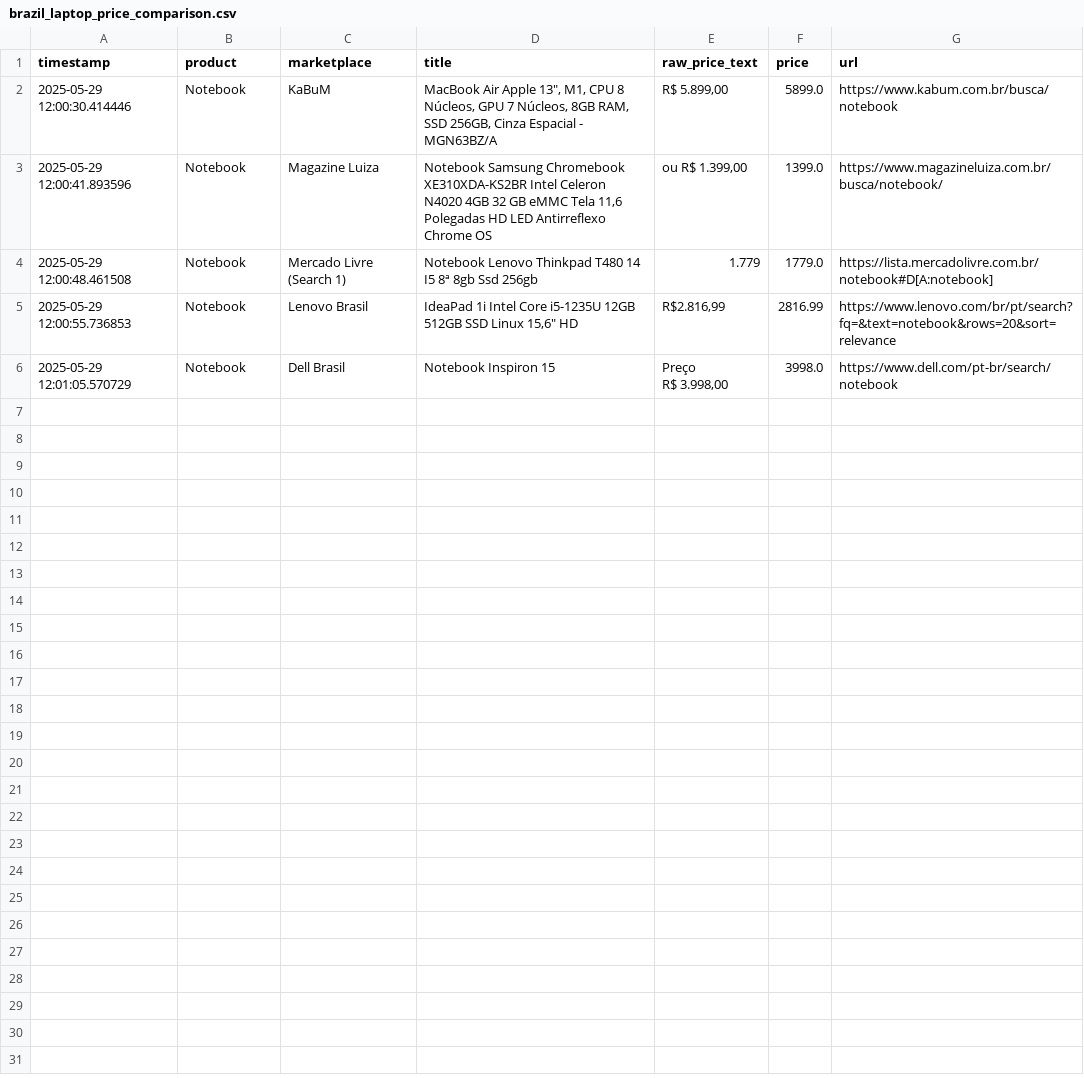
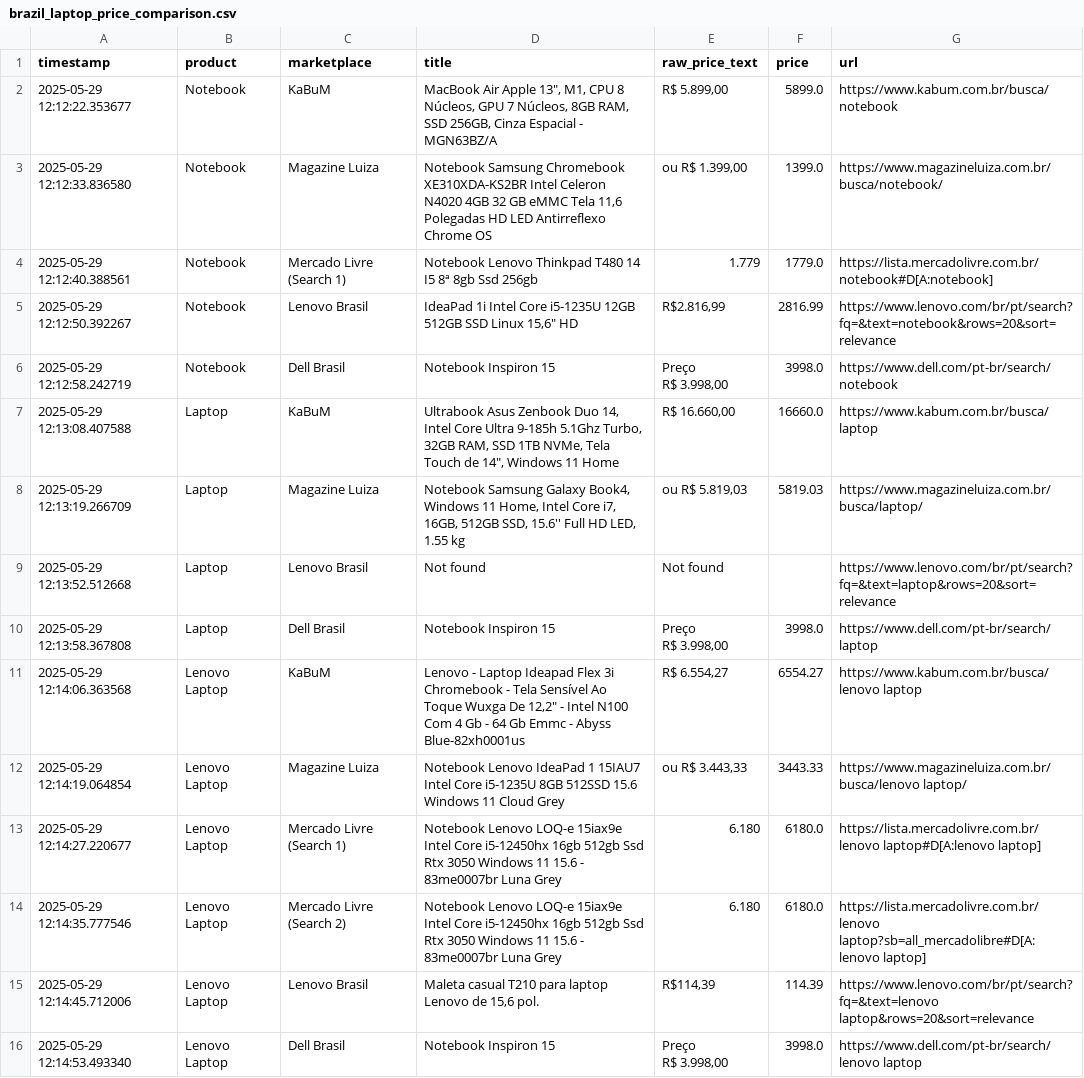
Before and after one commit to RodrigoAnciaes/Unstructure_data_project, a CSV file: summary/brazil_laptop_price_comparison.csv, drawn as a sheet.

```diff
--- a/summary/brazil_laptop_price_comparison.csv
+++ b/summary/brazil_laptop_price_comparison.csv
@@ -1,7 +1,19 @@
 timestamp,product,marketplace,title,raw_price_text,price,url
-2025-05-29 12:00:30.414446,Notebook,KaBuM,"MacBook Air Apple 13"", M1, CPU 8 Núcleos, GPU 7 Núcleos, 8GB RAM, SSD 256GB, Cinza Espacial - MGN63BZ/A","R$ 5.899,00",5899.0,https://www.kabum.com.br/busca/notebook
-2025-05-29 12:00:41.893596,Notebook,Magazine Luiza,"Notebook Samsung Chromebook XE310XDA-KS2BR Intel Celeron N4020 4GB 32 GB eMMC Tela 11,6 Polegadas HD LED Antirreflexo Chrome OS","ou R$ 1.399,00",1399.0,https://www.magazineluiza.com.br/busca/notebook/
-2025-05-29 12:00:48.461508,Notebook,Mercado Livre (Search 1),Notebook Lenovo Thinkpad T480 14 I5 8ª 8gb Ssd 256gb,1.779,1779.0,https://lista.mercadolivre.com.br/notebook#D[A:notebook]
-2025-05-29 12:00:55.736853,Notebook,Lenovo Brasil,"IdeaPad 1i Intel Core i5-1235U 12GB 512GB SSD Linux 15,6"" HD","R$2.816,99",2816.99,https://www.lenovo.com/br/pt/search?fq=&text=notebook&rows=20&sort=relevance
-2025-05-29 12:01:05.570729,Notebook,Dell Brasil,Notebook Inspiron 15,"Preço
-R$ 3.998,00",3998.0,https://www.dell.com/pt-br/search/notebook
+2025-05-29 12:12:22.353677,Notebook,KaBuM,"MacBook Air Apple 13"", M1, CPU 8 Núcleos, GPU 7 Núcleos, 8GB RAM, SSD 256GB, Cinza Espacial - MGN63BZ/A","R$ 5.899,00",5899.0,https://www.kabum.com.br/busca/notebook
+2025-05-29 12:12:33.836580,Notebook,Magazine Luiza,"Notebook Samsung Chromebook XE310XDA-KS2BR Intel Celeron N4020 4GB 32 GB eMMC Tela 11,6 Polegadas HD LED Antirreflexo Chrome OS","ou R$ 1.399,00",1399.0,https://www.magazineluiza.com.br/busca/notebook/
+2025-05-29 12:12:40.388561,Notebook,Mercado Livre (Search 1),Notebook Lenovo Thinkpad T480 14 I5 8ª 8gb Ssd 256gb,1.779,1779.0,https://lista.mercadolivre.com.br/notebook#D[A:notebook]
+2025-05-29 12:12:50.392267,Notebook,Lenovo Brasil,"IdeaPad 1i Intel Core i5-1235U 12GB 512GB SSD Linux 15,6"" HD","R$2.816,99",2816.99,https://www.lenovo.com/br/pt/search?fq=&text=notebook&rows=20&sort=relevance
+2025-05-29 12:12:58.242719,Notebook,Dell Brasil,Notebook Inspiron 15,"Preço
+R$ 3.998,00",3998.0,https://www.dell.com/pt-br/search/notebook
+2025-05-29 12:13:08.407588,Laptop,KaBuM,"Ultrabook Asus Zenbook Duo 14, Intel Core Ultra 9-185h 5.1Ghz Turbo, 32GB RAM, SSD 1TB NVMe, Tela Touch de 14"", Windows 11 Home","R$ 16.660,00",16660.0,https://www.kabum.com.br/busca/laptop
+2025-05-29 12:13:19.266709,Laptop,Magazine Luiza,"Notebook Samsung Galaxy Book4, Windows 11 Home, Intel Core i7, 16GB, 512GB SSD, 15.6'' Full HD LED, 1.55 kg","ou R$ 5.819,03",5819.03,https://www.magazineluiza.com.br/busca/laptop/
+2025-05-29 12:13:52.512668,Laptop,Lenovo Brasil,Not found,Not found,,https://www.lenovo.com/br/pt/search?fq=&text=laptop&rows=20&sort=relevance
+2025-05-29 12:13:58.367808,Laptop,Dell Brasil,Notebook Inspiron 15,"Preço
+R$ 3.998,00",3998.0,https://www.dell.com/pt-br/search/laptop
+2025-05-29 12:14:06.363568,Lenovo Laptop,KaBuM,"Lenovo - Laptop Ideapad Flex 3i Chromebook - Tela Sensível Ao Toque Wuxga De 12,2"" - Intel N100 Com 4 Gb - 64 Gb Emmc - Abyss Blue-82xh0001us","R$ 6.554,27",6554.27,https://www.kabum.com.br/busca/lenovo laptop
+2025-05-29 12:14:19.064854,Lenovo Laptop,Magazine Luiza,Notebook Lenovo IdeaPad 1 15IAU7 Intel Core i5-1235U 8GB 512SSD 15.6 Windows 11 Cloud Grey,"ou R$ 3.443,33",3443.33,https://www.magazineluiza.com.br/busca/lenovo laptop/
+2025-05-29 12:14:27.220677,Lenovo Laptop,Mercado Livre (Search 1),Notebook Lenovo LOQ-e 15iax9e Intel Core i5-12450hx 16gb 512gb Ssd Rtx 3050 Windows 11 15.6 - 83me0007br Luna Grey,6.180,6180.0,https://lista.mercadolivre.com.br/lenovo laptop#D[A:lenovo laptop]
+2025-05-29 12:14:35.777546,Lenovo Laptop,Mercado Livre (Search 2),Notebook Lenovo LOQ-e 15iax9e Intel Core i5-12450hx 16gb 512gb Ssd Rtx 3050 Windows 11 15.6 - 83me0007br Luna Grey,6.180,6180.0,https://lista.mercadolivre.com.br/lenovo laptop?sb=all_mercadolibre#D[A:lenovo laptop]
+2025-05-29 12:14:45.712006,Lenovo Laptop,Lenovo Brasil,"Maleta casual T210 para laptop Lenovo de 15,6 pol.","R$114,39",114.39,https://www.lenovo.com/br/pt/search?fq=&text=lenovo laptop&rows=20&sort=relevance
+2025-05-29 12:14:53.493340,Lenovo Laptop,Dell Brasil,Notebook Inspiron 15,"Preço
+R$ 3.998,00",3998.0,https://www.dell.com/pt-br/search/lenovo laptop
```
Also changed, not shown: 2 other files.
